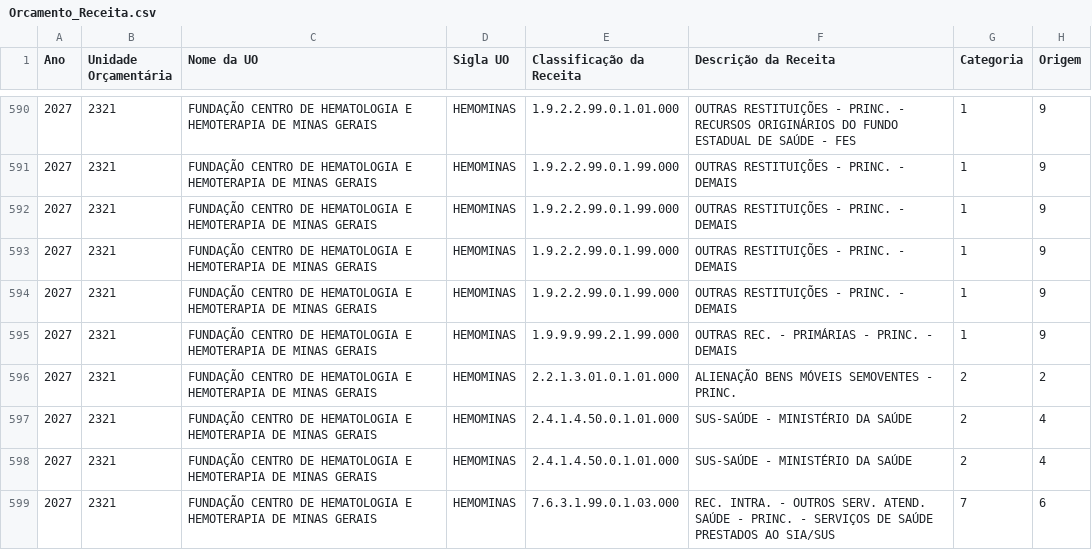
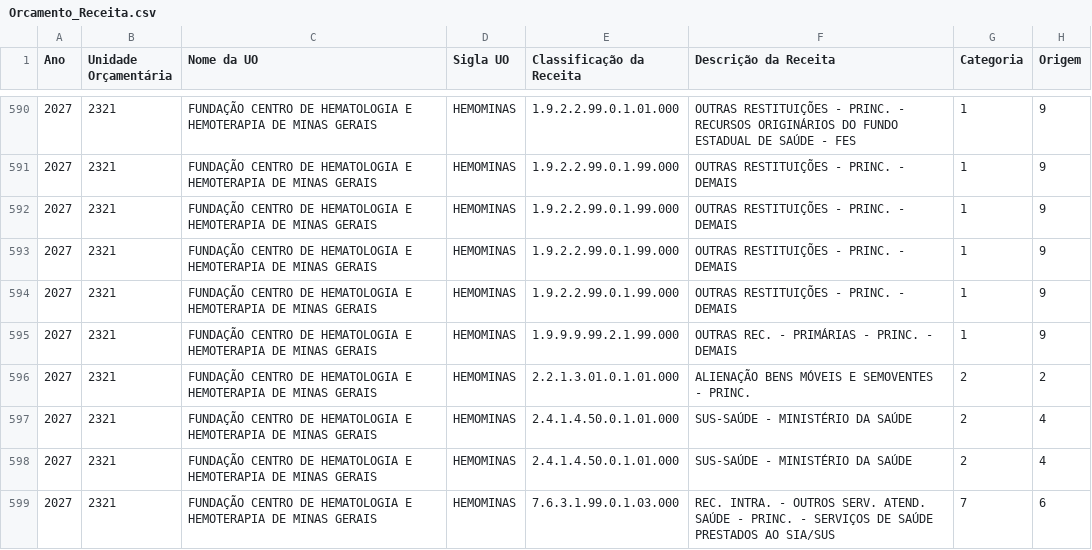
Before and after one commit to splor-mg/painel-fechamento-receita-despesa, a CSV file: Orcamento_Receita.csv, drawn as a sheet; only a part is shown, gaps mark what is left out; the diff covers the shown part only; the diff names each change by its address in the sheet, - before the commit and + after, or states it on an @@ line.

```diff
--- a/Orcamento_Receita.csv
+++ b/Orcamento_Receita.csv
-F596 (Descrição da Receita): ALIENAÇÃO BENS MÓVEIS SEMOVENTES - PRINC.
+F596 (Descrição da Receita): ALIENAÇÃO BENS MÓVEIS E SEMOVENTES - PRINC.
```
Also changed, not shown: 2 added rows and 17 edited cells elsewhere in this file, Despesa_Intraorcamentaria_2027.csv, 7 other files.
